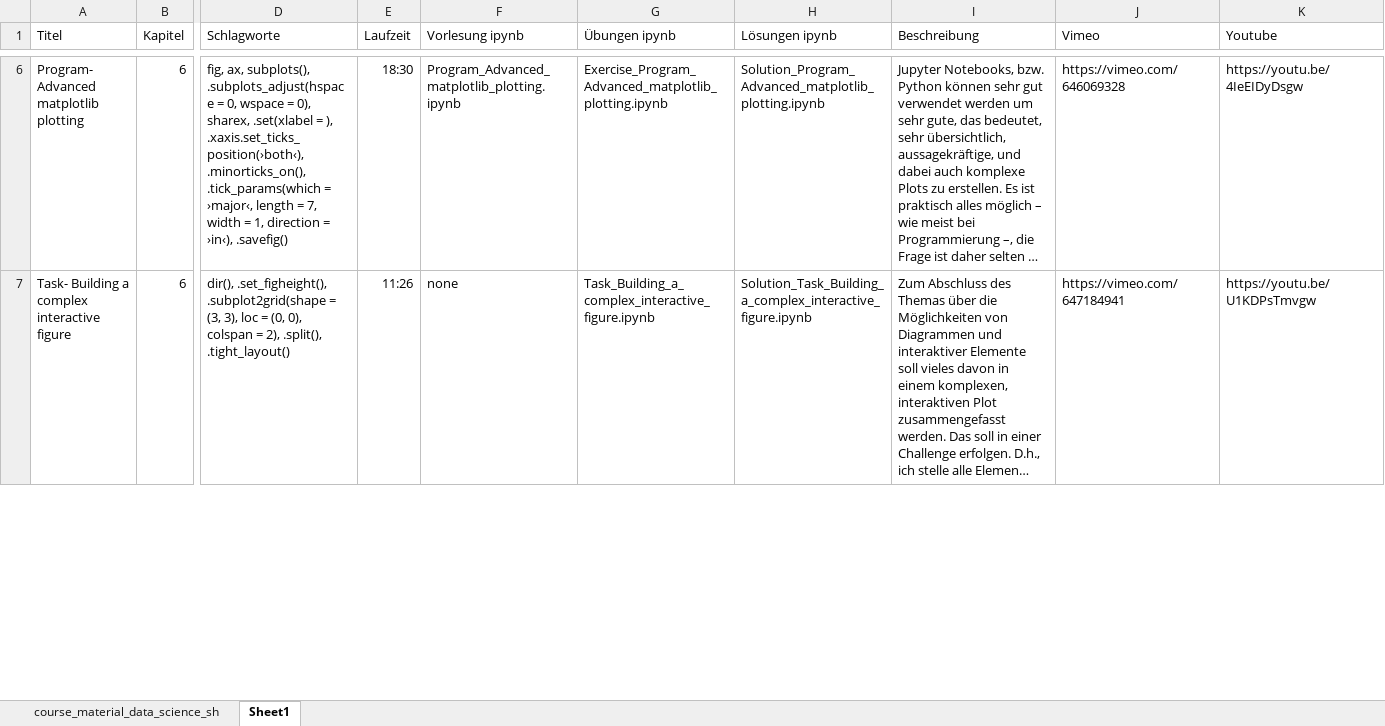
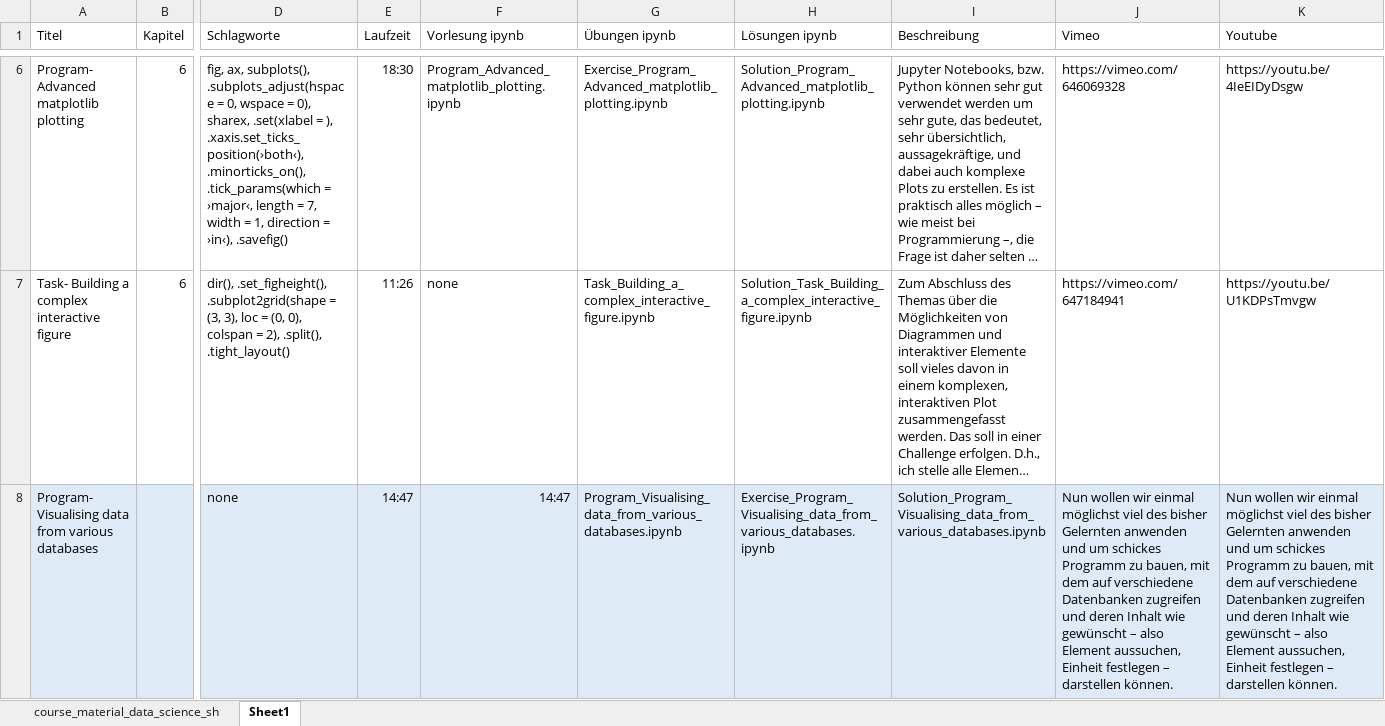
Before and after one commit to Hezel2000/Data_Science_Short_Course, an Excel workbook: course_material_data_science_short_course.xlsx, sheet Sheet1, drawn as a sheet; only a part is shown, gaps mark what is left out; long unchanged cells end in …; values as stored, in another font and other column widths than the file's, no borders; rows hold the shown columns only; the diff covers the shown part only; the diff names each change by its address in the sheet, - before the commit and + after, or states it on an @@ line.

```diff
--- a/course_material_data_science_short_course.xlsx (sheet Sheet1)
+++ b/course_material_data_science_short_course.xlsx (sheet Sheet1)
+row 8: Program- Visualising data from various databases |  | none | 14:47 | 14:47 | Program_Visualising_data_from_various_databases.ipynb | Exercise_Program_Visualising_data_from_various_databases.ipynb | Solution_Program_Visualising_data_from_various_databases.ipynb | Nun wollen wir einmal möglichst viel des bisher Gelernten anwenden und um schickes Programm zu bauen, mit dem auf verschiedene Datenbanken zugreifen und deren Inhalt wie gewünscht – also Element aussuchen, Einheit festlegen – darstellen können. | Nun wollen wir einmal möglichst viel des bisher Gelernten anwenden und um schickes Programm zu bauen, mit dem auf verschiedene Datenbanken zugreifen und deren Inhalt wie gewünscht – also Element aussuchen, Einheit festlegen – darstellen können.
```
Also changed, not shown: 11 edited cells elsewhere in this sheet, sheet course_material_data_science_sh, 3 other files.
